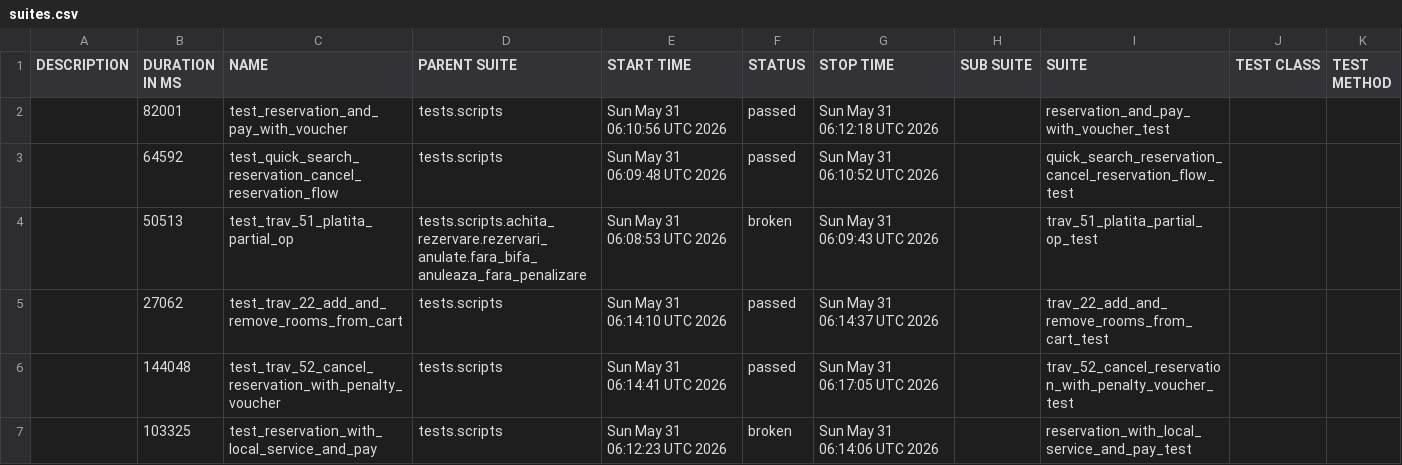
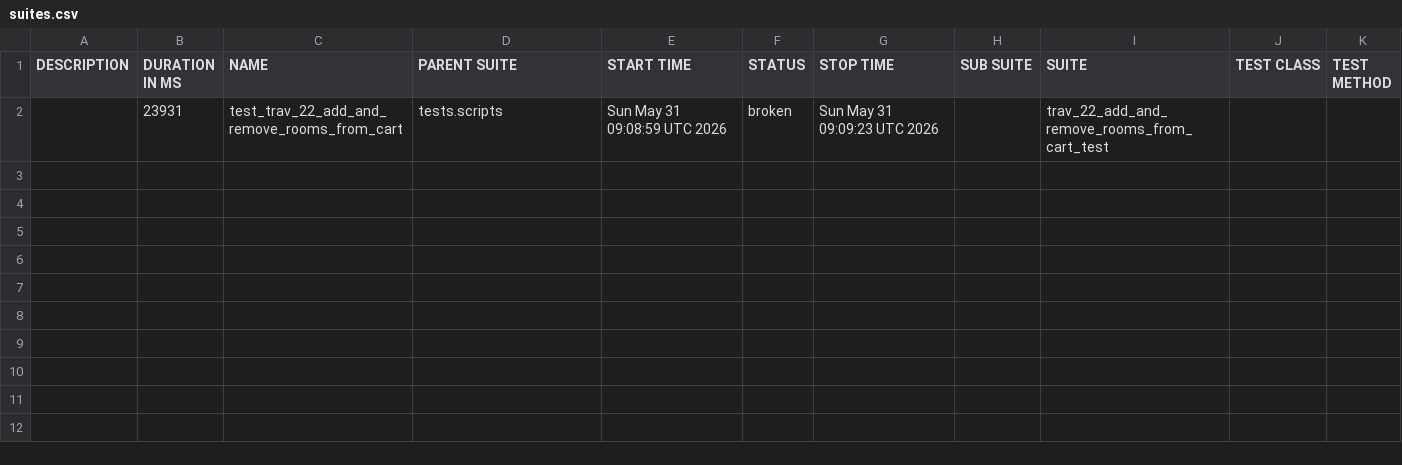
Before and after one commit to gabrielfilipwesrom/qa-reports, a CSV file: data/suites.csv, drawn as a sheet.

```diff
--- a/data/suites.csv
+++ b/data/suites.csv
@@ -1,7 +1,2 @@
 "DESCRIPTION","DURATION IN MS","NAME","PARENT SUITE","START TIME","STATUS","STOP TIME","SUB SUITE","SUITE","TEST CLASS","TEST METHOD"
-"","82001","test_reservation_and_pay_with_voucher","tests.scripts","Sun May 31 06:10:56 UTC 2026","passed","Sun May 31 06:12:18 UTC 2026","","reservation_and_pay_with_voucher_test","",""
-"","64592","test_quick_search_reservation_cancel_reservation_flow","tests.scripts","Sun May 31 06:09:48 UTC 2026","passed","Sun May 31 06:10:52 UTC 2026","","quick_search_reservation_cancel_reservation_flow_test","",""
-"","50513","test_trav_51_platita_partial_op","tests.scripts.achita_rezervare.rezervari_anulate.fara_bifa_anuleaza_fara_penalizare","Sun May 31 06:08:53 UTC 2026","broken","Sun May 31 06:09:43 UTC 2026","","trav_51_platita_partial_op_test","",""
-"","27062","test_trav_22_add_and_remove_rooms_from_cart","tests.scripts","Sun May 31 06:14:10 UTC 2026","passed","Sun May 31 06:14:37 UTC 2026","","trav_22_add_and_remove_rooms_from_cart_test","",""
-"","144048","test_trav_52_cancel_reservation_with_penalty_voucher","tests.scripts","Sun May 31 06:14:41 UTC 2026","passed","Sun May 31 06:17:05 UTC 2026","","trav_52_cancel_reservation_with_penalty_voucher_test","",""
-"","103325","test_reservation_with_local_service_and_pay","tests.scripts","Sun May 31 06:12:23 UTC 2026","broken","Sun May 31 06:14:06 UTC 2026","","reservation_with_local_service_and_pay_test","",""
+"","23931","test_trav_22_add_and_remove_rooms_from_cart","tests.scripts","Sun May 31 09:08:59 UTC 2026","broken","Sun May 31 09:09:23 UTC 2026","","trav_22_add_and_remove_rooms_from_cart_test","",""
```
Also changed, not shown: 38 other files.
